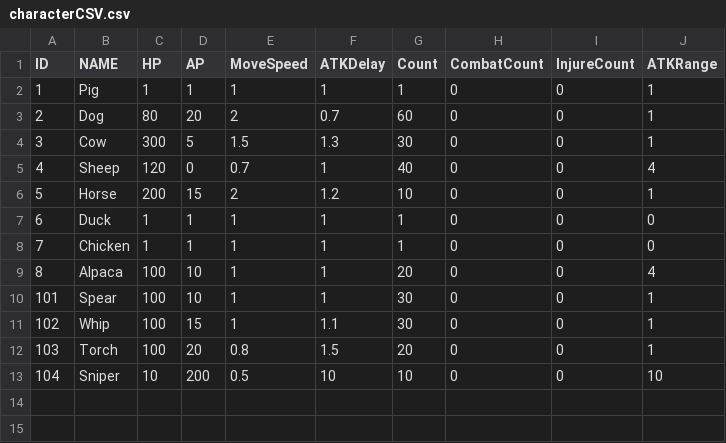
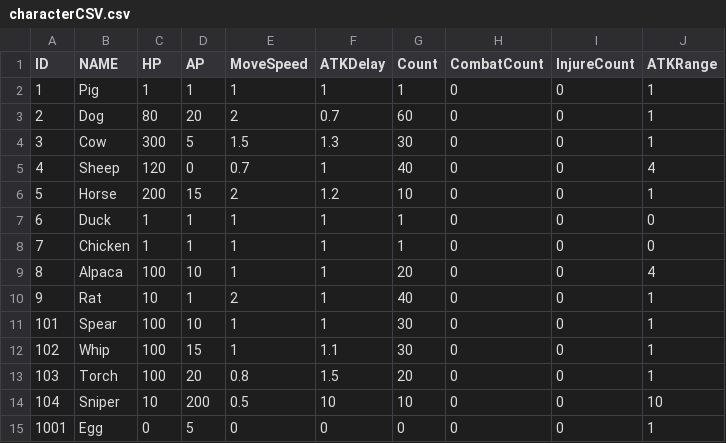
Before and after one commit to KitchenGun/Animal-Farm, a CSV file: RiotSample0/Assets/Resources/characterCSV.csv, drawn as a sheet; the diff names each change by its address in the sheet, - before the commit and + after, or states it on an @@ line.

Commit message:
Update characterCSV.csv

```diff
--- a/RiotSample0/Assets/Resources/characterCSV.csv
+++ b/RiotSample0/Assets/Resources/characterCSV.csv
+row 10: 9 | Rat | 10 | 1 | 2 | 1 | 40 | 0 | 0 | 1
+row 15: 1001 | Egg | 0 | 5 | 0 | 0 | 0 | 0 | 0 | 1
```
